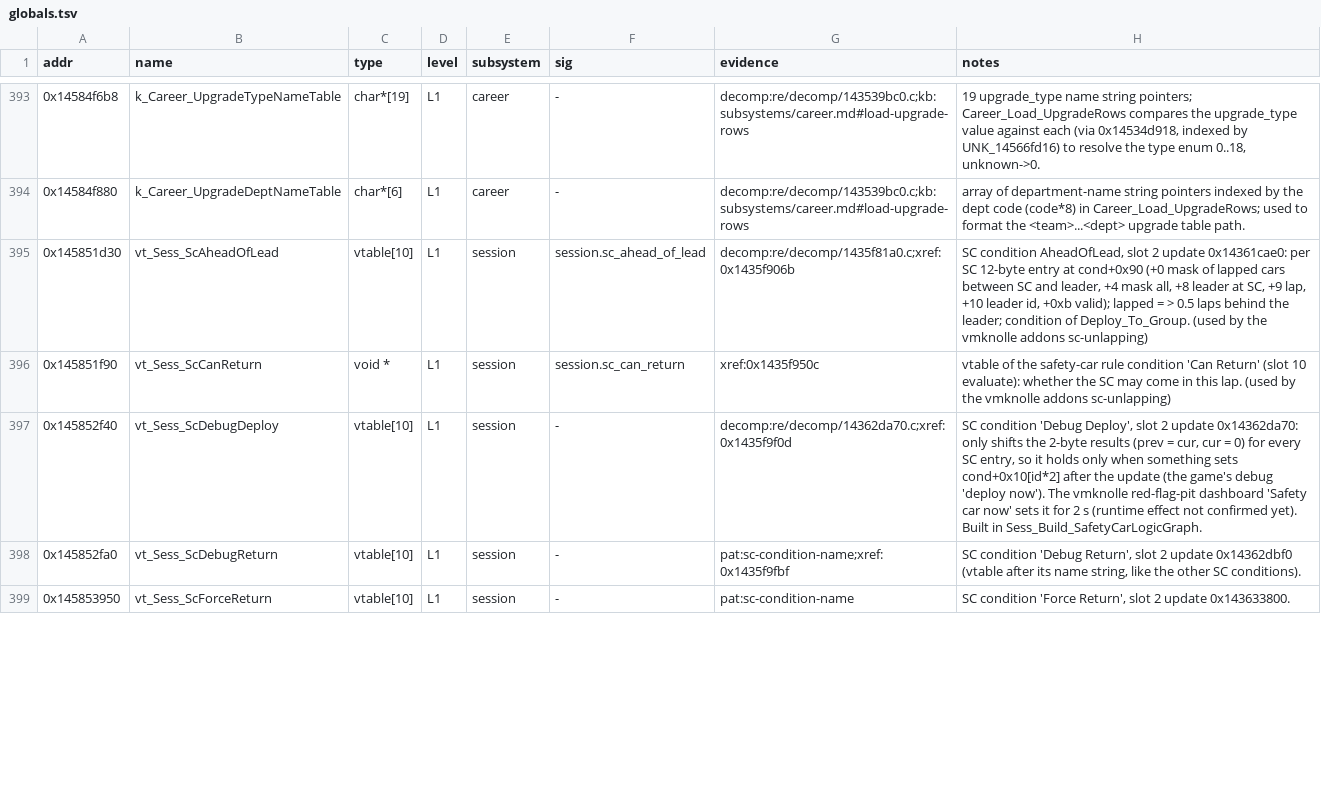
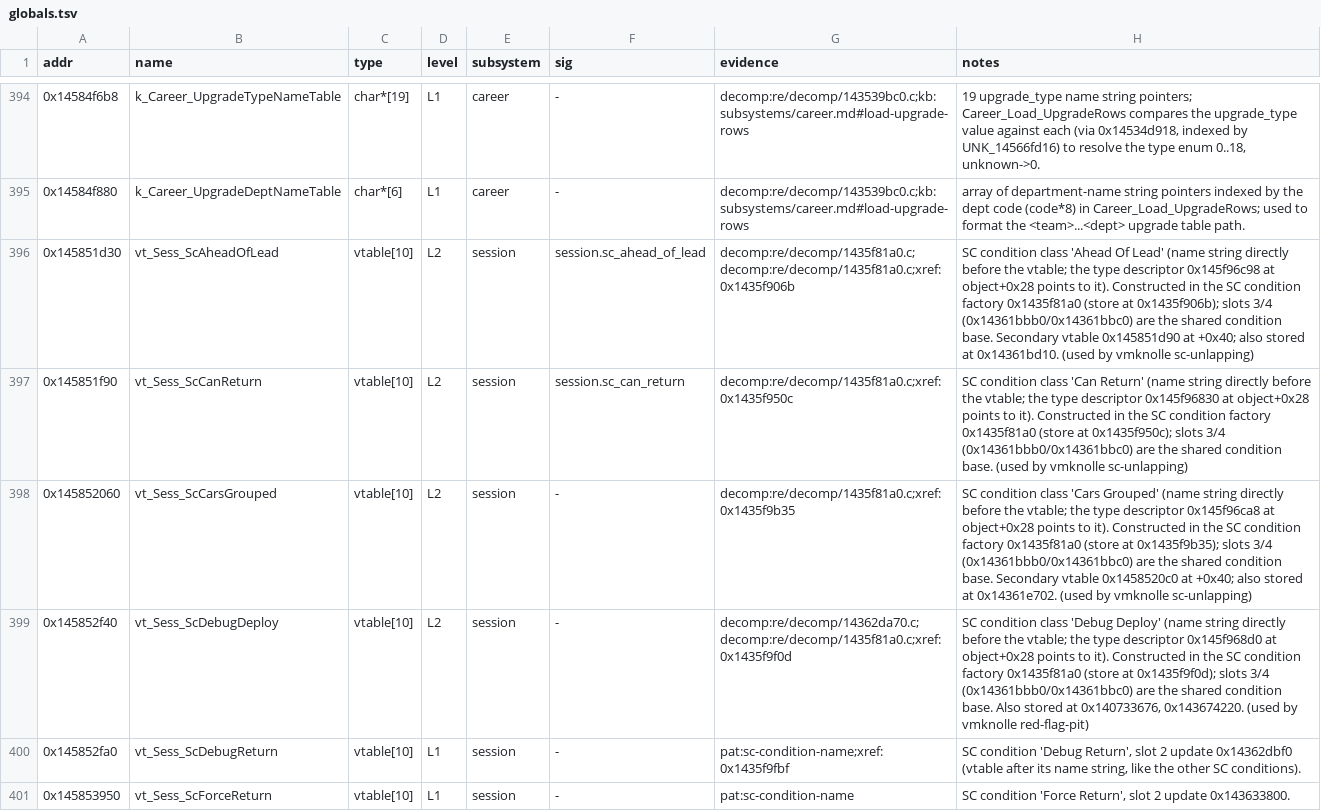
Before and after one commit to vogtmarcel07-cloud/SwoftyLauncher, a TSV file: re/db/globals.tsv, drawn as a sheet; only a part is shown, gaps mark what is left out; the diff covers the shown part only.

```diff
--- a/re/db/globals.tsv
+++ b/re/db/globals.tsv
@@ -394,5 +395,6 @@ addr	name	type	level	subsystem	sig	evidence	notes
 0x14584f880	k_Career_UpgradeDeptNameTable	char*[6]	L1	career	-	decomp:re/decomp/143539bc0.c;kb:subsystems/career.md#load-upgrade-rows	array of department-name string pointers indexed by the dept code (code*8) in Career_Load_UpgradeRows; used to format the <team>...<dept> upgrade table path.
-0x145851d30	vt_Sess_ScAheadOfLead	vtable[10]	L1	session	session.sc_ahead_of_lead	decomp:re/decomp/1435f81a0.c;xref:0x1435f906b	SC condition AheadOfLead, slot 2 update 0x14361cae0: per SC 12-byte entry at cond+0x90 (+0 mask of lapped cars between SC and leader, +4 mask all, +8 leader at SC, +9 lap, +10 leader id, +0xb valid); lapped = > 0.5 laps behind the leader; condition of Deploy_To_Group. (used by the vmknolle addons sc-unlapping)
-0x145851f90	vt_Sess_ScCanReturn	void *	L1	session	session.sc_can_return	xref:0x1435f950c	vtable of the safety-car rule condition 'Can Return' (slot 10 evaluate): whether the SC may come in this lap. (used by the vmknolle addons sc-unlapping)
-0x145852f40	vt_Sess_ScDebugDeploy	vtable[10]	L1	session	-	decomp:re/decomp/14362da70.c;xref:0x1435f9f0d	SC condition 'Debug Deploy', slot 2 update 0x14362da70: only shifts the 2-byte results (prev = cur, cur = 0) for every SC entry, so it holds only when something sets cond+0x10[id*2] after the update (the game's debug 'deploy now'). The vmknolle red-flag-pit dashboard 'Safety car now' sets it for 2 s (runtime effect not confirmed yet). Built in Sess_Build_SafetyCarLogicGraph.
+0x145851d30	vt_Sess_ScAheadOfLead	vtable[10]	L2	session	session.sc_ahead_of_lead	decomp:re/decomp/1435f81a0.c;decomp:re/decomp/1435f81a0.c;xref:0x1435f906b	SC condition class 'Ahead Of Lead' (name string directly before the vtable; the type descriptor 0x145f96c98 at object+0x28 points to it). Constructed in the SC condition factory 0x1435f81a0 (store at 0x1435f906b); slots 3/4 (0x14361bbb0/0x14361bbc0) are the shared condition base. Secondary vtable 0x145851d90 at +0x40; also stored at 0x14361bd10. (used by vmknolle sc-unlapping)
+0x145851f90	vt_Sess_ScCanReturn	vtable[10]	L2	session	session.sc_can_return	decomp:re/decomp/1435f81a0.c;xref:0x1435f950c	SC condition class 'Can Return' (name string directly before the vtable; the type descriptor 0x145f96830 at object+0x28 points to it). Constructed in the SC condition factory 0x1435f81a0 (store at 0x1435f950c); slots 3/4 (0x14361bbb0/0x14361bbc0) are the shared condition base.  (used by vmknolle sc-unlapping)
+0x145852060	vt_Sess_ScCarsGrouped	vtable[10]	L2	session	-	decomp:re/decomp/1435f81a0.c;xref:0x1435f9b35	SC condition class 'Cars Grouped' (name string directly before the vtable; the type descriptor 0x145f96ca8 at object+0x28 points to it). Constructed in the SC condition factory 0x1435f81a0 (store at 0x1435f9b35); slots 3/4 (0x14361bbb0/0x14361bbc0) are the shared condition base. Secondary vtable 0x1458520c0 at +0x40; also stored at 0x14361e702. (used by vmknolle sc-unlapping)
+0x145852f40	vt_Sess_ScDebugDeploy	vtable[10]	L2	session	-	decomp:re/decomp/14362da70.c;decomp:re/decomp/1435f81a0.c;xref:0x1435f9f0d	SC condition class 'Debug Deploy' (name string directly before the vtable; the type descriptor 0x145f968d0 at object+0x28 points to it). Constructed in the SC condition factory 0x1435f81a0 (store at 0x1435f9f0d); slots 3/4 (0x14361bbb0/0x14361bbc0) are the shared condition base. Also stored at 0x140733676, 0x143674220. (used by vmknolle red-flag-pit)
 0x145852fa0	vt_Sess_ScDebugReturn	vtable[10]	L1	session	-	pat:sc-condition-name;xref:0x1435f9fbf	SC condition 'Debug Return', slot 2 update 0x14362dbf0 (vtable after its name string, like the other SC conditions).
```
Also changed, not shown: 2 added rows and 10 edited cells elsewhere in this file.
